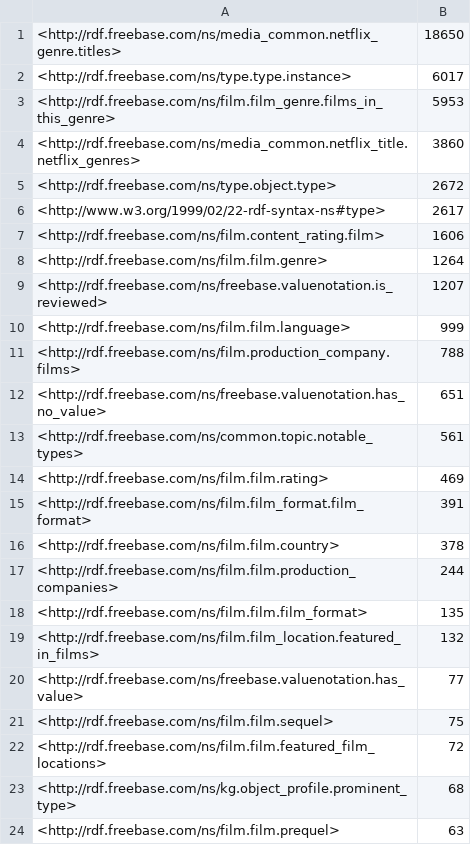
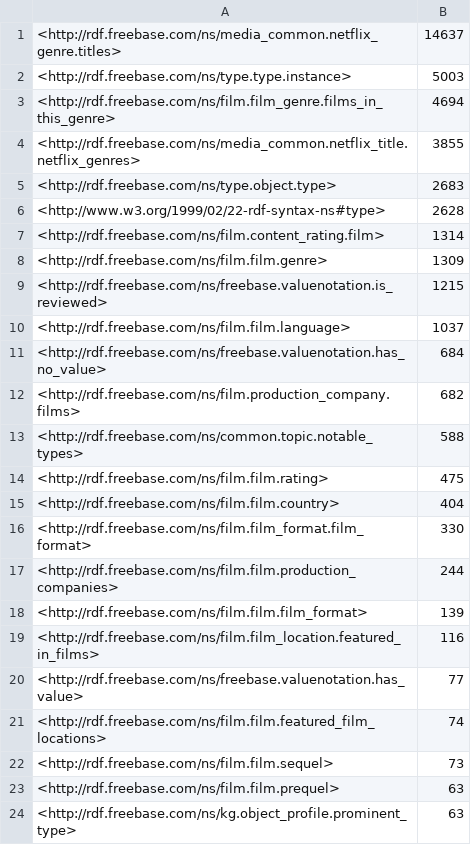
Before and after one commit to PhilipGAQ/Web-spider, a CSV file: OIIVE_LAB2_V2/num_relation_second_jump.csv, drawn as a sheet.

```diff
--- a/OIIVE_LAB2_V2/num_relation_second_jump.csv
+++ b/OIIVE_LAB2_V2/num_relation_second_jump.csv
@@ -1,24 +1,24 @@
-<http://rdf.freebase.com/ns/media_common.netflix_genre.titles>,18650
-<http://rdf.freebase.com/ns/type.type.instance>,6017
-<http://rdf.freebase.com/ns/film.film_genre.films_in_this_genre>,5953
-<http://rdf.freebase.com/ns/media_common.netflix_title.netflix_genres>,3860
-<http://rdf.freebase.com/ns/type.object.type>,2672
-<http://www.w3.org/1999/02/22-rdf-syntax-ns#type>,2617
-<http://rdf.freebase.com/ns/film.content_rating.film>,1606
-<http://rdf.freebase.com/ns/film.film.genre>,1264
-<http://rdf.freebase.com/ns/freebase.valuenotation.is_reviewed>,1207
-<http://rdf.freebase.com/ns/film.film.language>,999
-<http://rdf.freebase.com/ns/film.production_company.films>,788
-<http://rdf.freebase.com/ns/freebase.valuenotation.has_no_value>,651
-<http://rdf.freebase.com/ns/common.topic.notable_types>,561
-<http://rdf.freebase.com/ns/film.film.rating>,469
-<http://rdf.freebase.com/ns/film.film_format.film_format>,391
-<http://rdf.freebase.com/ns/film.film.country>,378
+<http://rdf.freebase.com/ns/media_common.netflix_genre.titles>,14637
+<http://rdf.freebase.com/ns/type.type.instance>,5003
+<http://rdf.freebase.com/ns/film.film_genre.films_in_this_genre>,4694
+<http://rdf.freebase.com/ns/media_common.netflix_title.netflix_genres>,3855
+<http://rdf.freebase.com/ns/type.object.type>,2683
+<http://www.w3.org/1999/02/22-rdf-syntax-ns#type>,2628
+<http://rdf.freebase.com/ns/film.content_rating.film>,1314
+<http://rdf.freebase.com/ns/film.film.genre>,1309
+<http://rdf.freebase.com/ns/freebase.valuenotation.is_reviewed>,1215
+<http://rdf.freebase.com/ns/film.film.language>,1037
+<http://rdf.freebase.com/ns/freebase.valuenotation.has_no_value>,684
+<http://rdf.freebase.com/ns/film.production_company.films>,682
+<http://rdf.freebase.com/ns/common.topic.notable_types>,588
+<http://rdf.freebase.com/ns/film.film.rating>,475
+<http://rdf.freebase.com/ns/film.film.country>,404
+<http://rdf.freebase.com/ns/film.film_format.film_format>,330
 <http://rdf.freebase.com/ns/film.film.production_companies>,244
-<http://rdf.freebase.com/ns/film.film.film_format>,135
-<http://rdf.freebase.com/ns/film.film_location.featured_in_films>,132
+<http://rdf.freebase.com/ns/film.film.film_format>,139
+<http://rdf.freebase.com/ns/film.film_location.featured_in_films>,116
 <http://rdf.freebase.com/ns/freebase.valuenotation.has_value>,77
-<http://rdf.freebase.com/ns/film.film.sequel>,75
-<http://rdf.freebase.com/ns/film.film.featured_film_locations>,72
-<http://rdf.freebase.com/ns/kg.object_profile.prominent_type>,68
+<http://rdf.freebase.com/ns/film.film.featured_film_locations>,74
+<http://rdf.freebase.com/ns/film.film.sequel>,73
 <http://rdf.freebase.com/ns/film.film.prequel>,63
+<http://rdf.freebase.com/ns/kg.object_profile.prominent_type>,63
```
Also changed, not shown: 6 other files.
